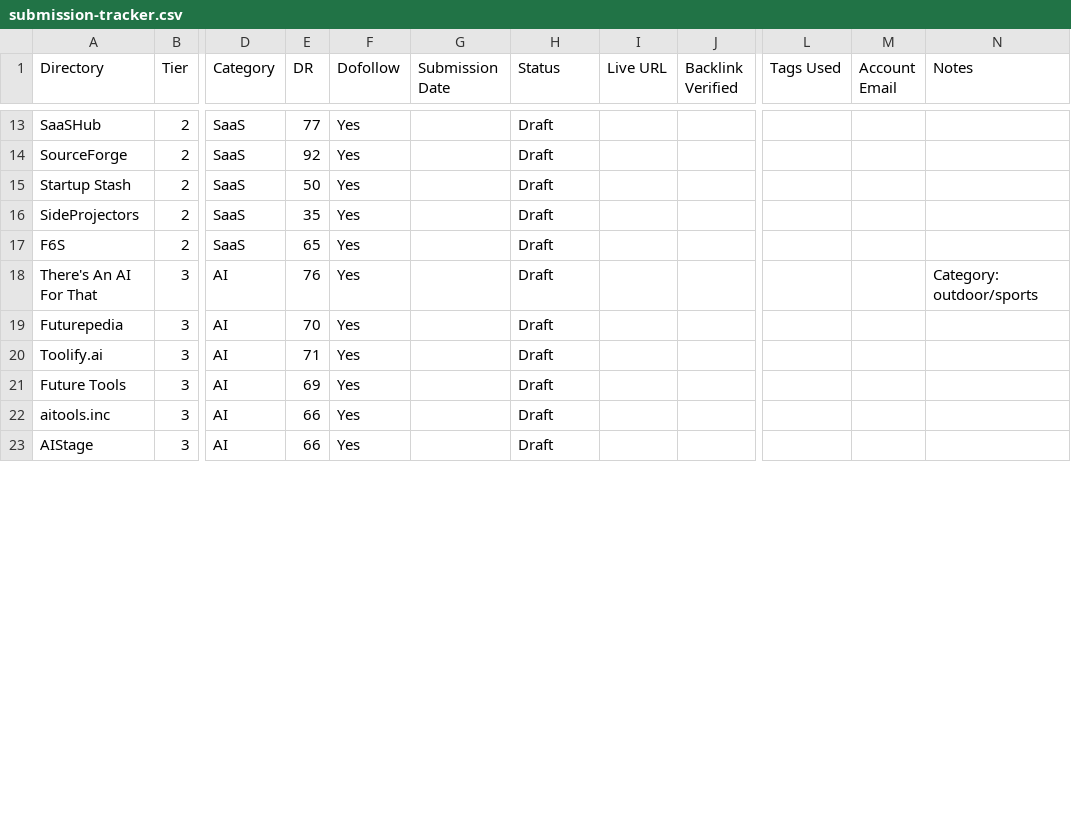
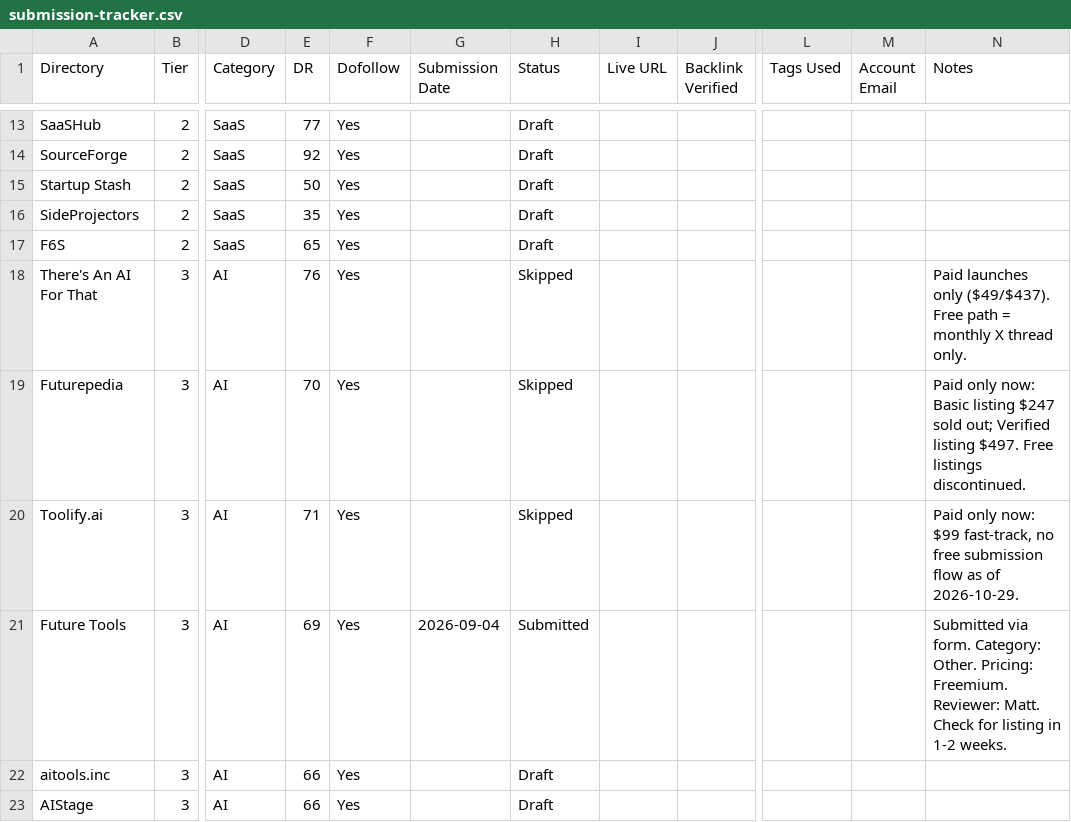
Before and after one commit to sendralt/v2.20, a CSV file: docs/launch-assets/submission-tracker.csv, drawn as a sheet; only a part is shown, gaps mark what is left out; the diff covers the shown part only; the diff names each change by its address in the sheet, - before the commit and + after, or states it on an @@ line.

Commit message:
docs(tracker): mark Microlaunch and Firsto skipped after paid-only/404 verification

```diff
--- a/docs/launch-assets/submission-tracker.csv
+++ b/docs/launch-assets/submission-tracker.csv
-H18:H20 (Status): Draft
+H18:H20 (Status): Skipped
-N18 (Notes): Category: outdoor/sports
+N18 (Notes): Paid launches only ($49/$437). Free path = monthly X thread only.
-N19 (Notes): (empty)
+N19 (Notes): Paid only now: Basic listing $247 sold out; Verified listing $497. Free listings discontinued.
-N20 (Notes): (empty)
+N20 (Notes): Paid only now: $99 fast-track, no free submission flow as of 2026-10-29.
-G21 (Submission Date): (empty)
+G21 (Submission Date): 2026-09-04
-H21 (Status): Draft
+H21 (Status): Submitted
-N21 (Notes): (empty)
+N21 (Notes): Submitted via form. Category: Other. Pricing: Freemium. Reviewer: Matt. Check for listing in 1-2 weeks.
```
Also changed, not shown: 21 edited cells elsewhere in this file.
